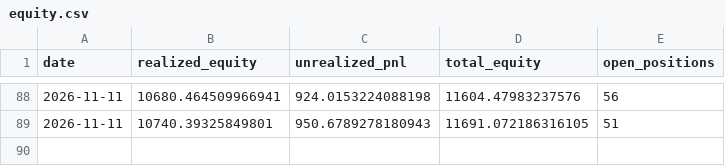
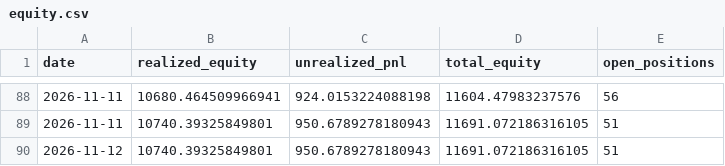
Before and after one commit to osmanacarr/trading-system, a CSV file: paper_trading/logs/equity.csv, drawn as a sheet; only a part is shown, gaps mark what is left out; the diff names each change by its address in the sheet, - before the commit and + after, or states it on an @@ line.

```diff
--- a/paper_trading/logs/equity.csv
+++ b/paper_trading/logs/equity.csv
+row 90: 2026-11-12 | 10740.39325849801 | 950.6789278180943 | 11691.072186316105 | 51
```
Also changed, not shown: 5 other files.
